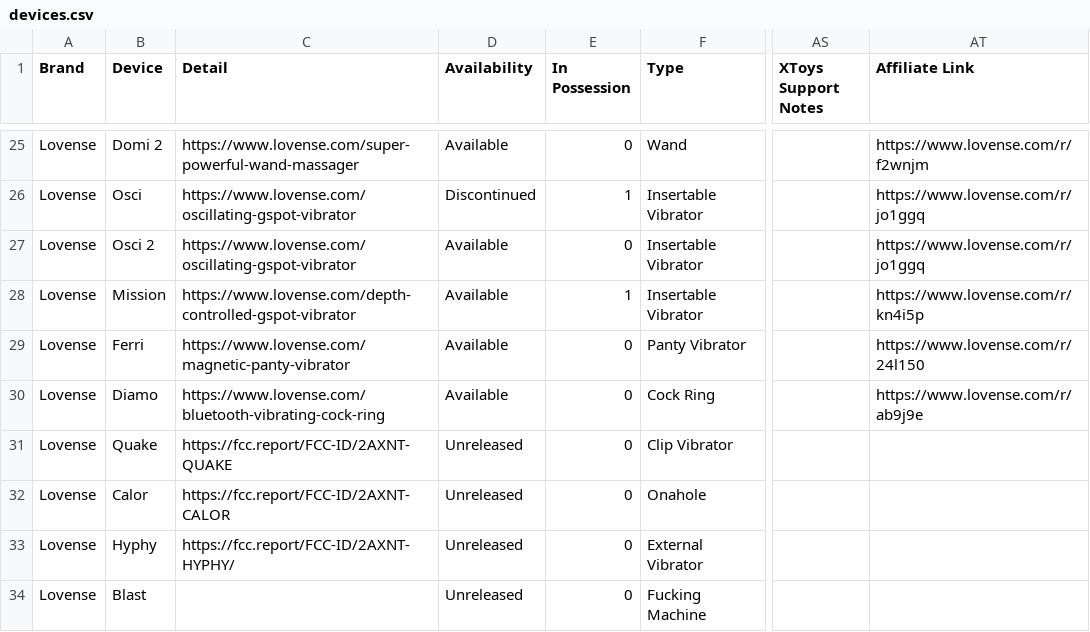
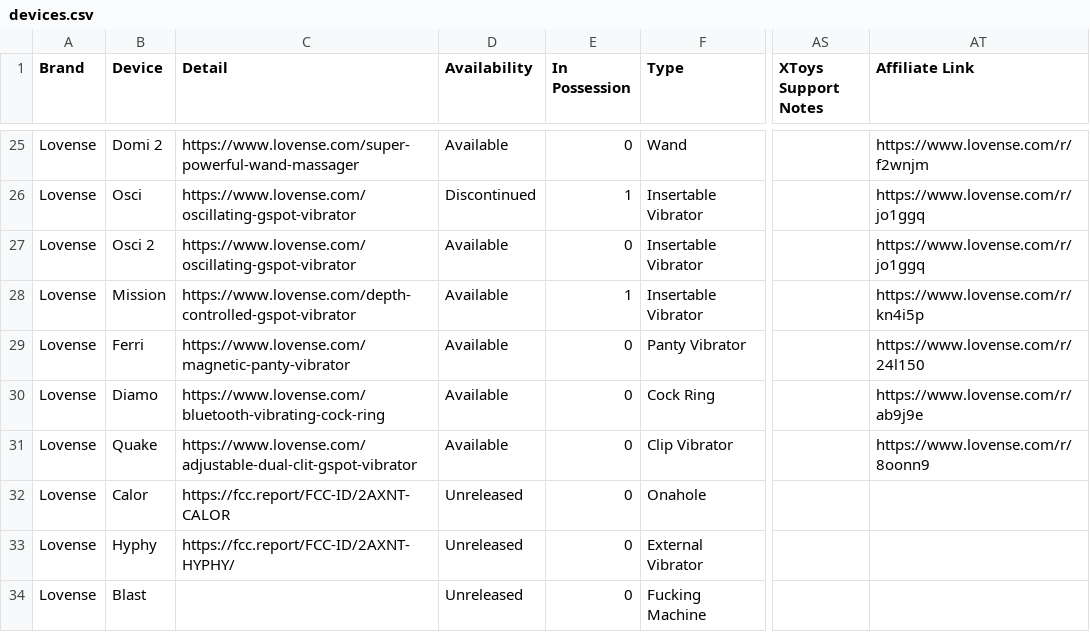
Before and after one commit to blackspherefollower/IoSTIndex, a CSV file: src/data/devices.csv, drawn as a sheet; only a part is shown, gaps mark what is left out; the diff names each change by its address in the sheet, - before the commit and + after, or states it on an @@ line.

Commit message:
Updating datasets

```diff
--- a/src/data/devices.csv
+++ b/src/data/devices.csv
-C31 (Detail): https://fcc.report/FCC-ID/2AXNT-QUAKE
+C31 (Detail): https://www.lovense.com/adjustable-dual-clit-gspot-vibrator
-D31 (Availability): Unreleased
+D31 (Availability): Available
-AT31 (Affiliate Link): (empty)
+AT31 (Affiliate Link): https://www.lovense.com/r/8oonn9
```
